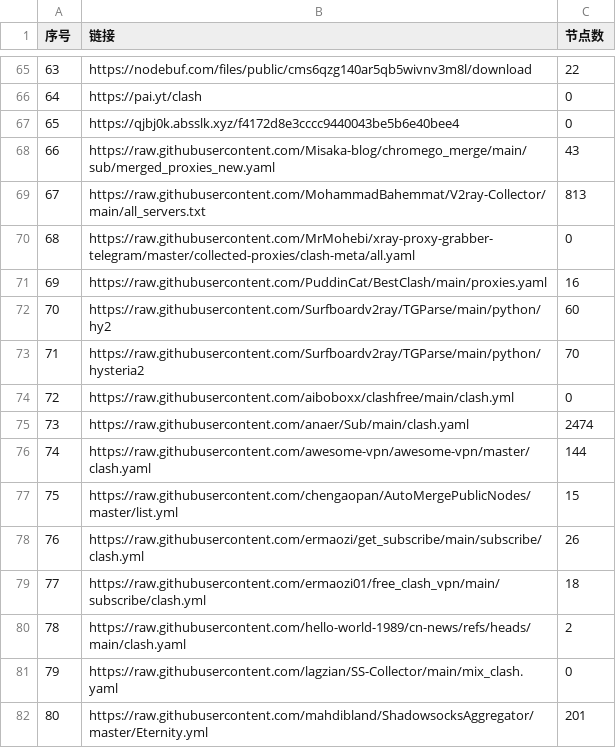
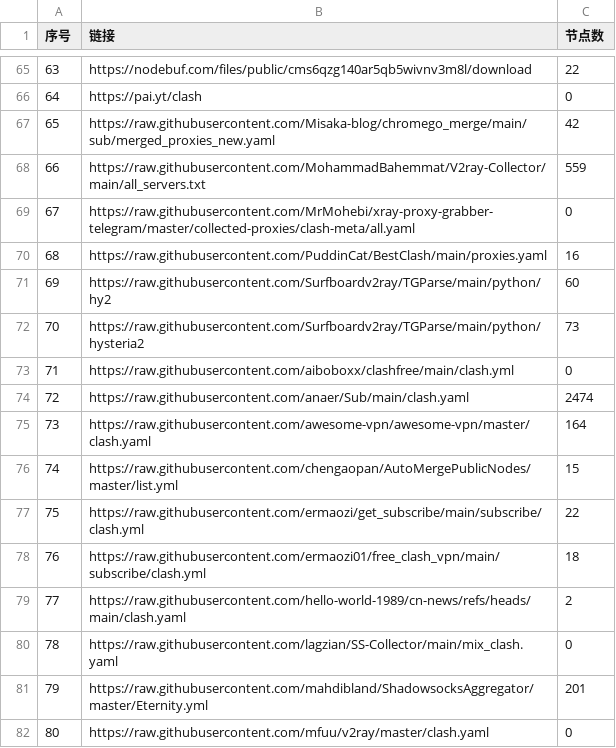
Before and after one commit to yffs118/clashcode, a CSV file: list_result.csv, drawn as a sheet; only a part is shown, gaps mark what is left out; the diff covers the shown part only.

```diff
--- a/list_result.csv
+++ b/list_result.csv
@@ -66,17 +66,17 @@
 64,https://pai.yt/clash,0
-65,https://qjbj0k.absslk.xyz/f4172d8e3cccc9440043be5b6e40bee4,0
-66,https://raw.githubusercontent.com/Misaka-blog/chromego_merge/main/sub/merged_proxies_new.yaml,43
-67,https://raw.githubusercontent.com/MohammadBahemmat/V2ray-Collector/main/all_servers.txt,813
-68,https://raw.githubusercontent.com/MrMohebi/xray-proxy-grabber-telegram/master/collected-proxies/clash-meta/all.yaml,0
-69,https://raw.githubusercontent.com/PuddinCat/BestClash/main/proxies.yaml,16
-70,https://raw.githubusercontent.com/Surfboardv2ray/TGParse/main/python/hy2,60
-71,https://raw.githubusercontent.com/Surfboardv2ray/TGParse/main/python/hysteria2,70
-72,https://raw.githubusercontent.com/aiboboxx/clashfree/main/clash.yml,0
-73,https://raw.githubusercontent.com/anaer/Sub/main/clash.yaml,2474
-74,https://raw.githubusercontent.com/awesome-vpn/awesome-vpn/master/clash.yaml,144
-75,https://raw.githubusercontent.com/chengaopan/AutoMergePublicNodes/master/list.yml,15
-76,https://raw.githubusercontent.com/ermaozi/get_subscribe/main/subscribe/clash.yml,26
-77,https://raw.githubusercontent.com/ermaozi01/free_clash_vpn/main/subscribe/clash.yml,18
-78,https://raw.githubusercontent.com/hello-world-1989/cn-news/refs/heads/main/clash.yaml,2
-79,https://raw.githubusercontent.com/lagzian/SS-Collector/main/mix_clash.yaml,0
-80,https://raw.githubusercontent.com/mahdibland/ShadowsocksAggregator/master/Eternity.yml,201
+65,https://raw.githubusercontent.com/Misaka-blog/chromego_merge/main/sub/merged_proxies_new.yaml,42
+66,https://raw.githubusercontent.com/MohammadBahemmat/V2ray-Collector/main/all_servers.txt,559
+67,https://raw.githubusercontent.com/MrMohebi/xray-proxy-grabber-telegram/master/collected-proxies/clash-meta/all.yaml,0
+68,https://raw.githubusercontent.com/PuddinCat/BestClash/main/proxies.yaml,16
+69,https://raw.githubusercontent.com/Surfboardv2ray/TGParse/main/python/hy2,60
+70,https://raw.githubusercontent.com/Surfboardv2ray/TGParse/main/python/hysteria2,73
+71,https://raw.githubusercontent.com/aiboboxx/clashfree/main/clash.yml,0
+72,https://raw.githubusercontent.com/anaer/Sub/main/clash.yaml,2474
+73,https://raw.githubusercontent.com/awesome-vpn/awesome-vpn/master/clash.yaml,164
+74,https://raw.githubusercontent.com/chengaopan/AutoMergePublicNodes/master/list.yml,15
+75,https://raw.githubusercontent.com/ermaozi/get_subscribe/main/subscribe/clash.yml,22
+76,https://raw.githubusercontent.com/ermaozi01/free_clash_vpn/main/subscribe/clash.yml,18
+77,https://raw.githubusercontent.com/hello-world-1989/cn-news/refs/heads/main/clash.yaml,2
+78,https://raw.githubusercontent.com/lagzian/SS-Collector/main/mix_clash.yaml,0
+79,https://raw.githubusercontent.com/mahdibland/ShadowsocksAggregator/master/Eternity.yml,201
+80,https://raw.githubusercontent.com/mfuu/v2ray/master/clash.yaml,0
```
Also changed, not shown: 67 edited cells elsewhere in this file, 37 other files.
